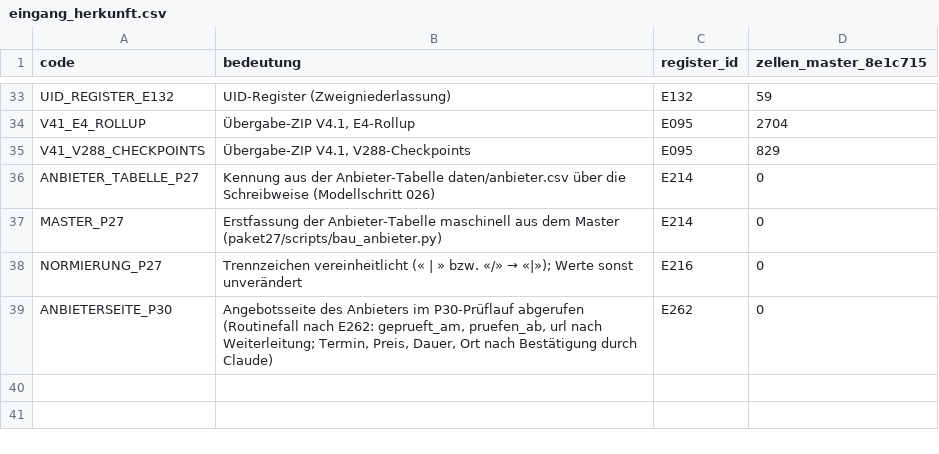
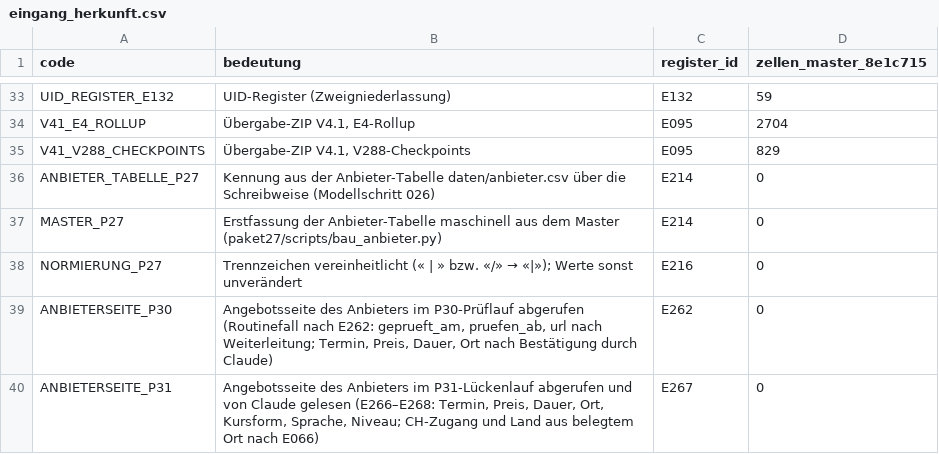
Before and after one commit to george-sarpong/weiterbildungsradar-journalismus, a CSV file: claude-work/scripts/eingang_herkunft.csv, drawn as a sheet; only a part is shown, gaps mark what is left out.

```diff
--- a/claude-work/scripts/eingang_herkunft.csv
+++ b/claude-work/scripts/eingang_herkunft.csv
@@ -39 +39,2 @@ NORMIERUNG_P27,Trennzeichen vereinheitlicht (« | » bzw. «/» → «|»); Wert
 ANBIETERSEITE_P30,"Angebotsseite des Anbieters im P30-Prüflauf abgerufen (Routinefall nach E262: geprueft_am, pruefen_ab, url nach Weiterleitung; Termin, Preis, Dauer, Ort nach Bestätigung durch Claude)",E262,0
+ANBIETERSEITE_P31,"Angebotsseite des Anbieters im P31-Lückenlauf abgerufen und von Claude gelesen (E266–E268: Termin, Preis, Dauer, Ort, Kursform, Sprache, Niveau; CH-Zugang und Land aus belegtem Ort nach E066)",E267,0
```
Also changed, not shown: claude-work/paket30/wissensbasis/ENTSCHEIDUNGSREGISTER.csv, claude-work/wissensbasis/ENTSCHEIDUNGSREGISTER.csv, 38 other files.
